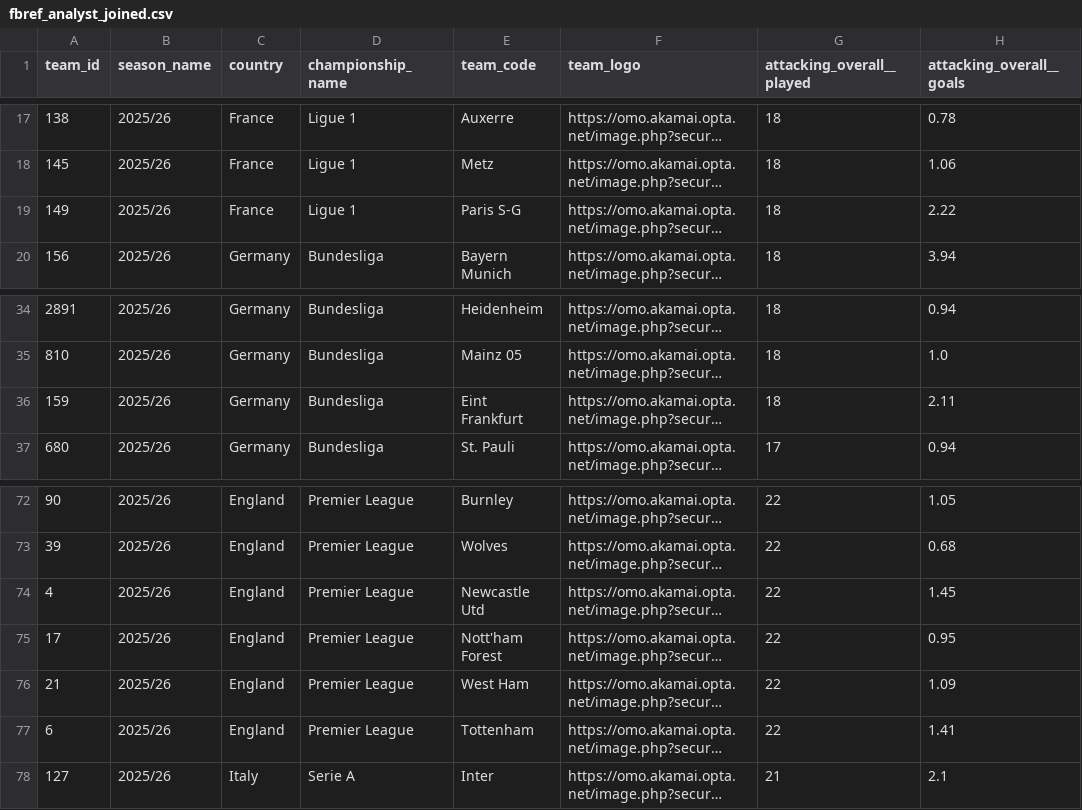
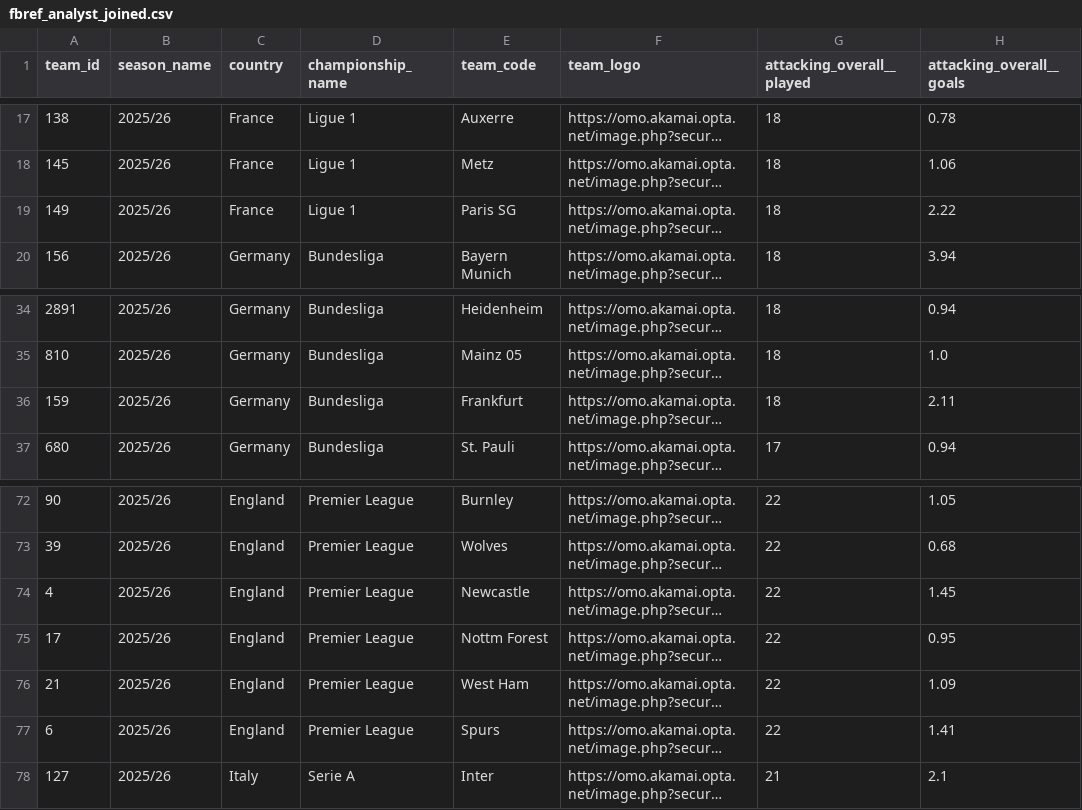
Before and after one commit to football-labs/Fotball-labs, a CSV file: data/team/fbref_analyst_joined.csv, drawn as a sheet; only a part is shown, gaps mark what is left out; long unchanged cells end in …; the diff names each change by its address in the sheet, - before the commit and + after, or states it on an @@ line.

```diff
--- a/data/team/fbref_analyst_joined.csv
+++ b/data/team/fbref_analyst_joined.csv
-E19 (team_code): Paris S-G
+E19 (team_code): Paris SG
-E36 (team_code): Eint Frankfurt
+E36 (team_code): Frankfurt
-E74 (team_code): Newcastle Utd
+E74 (team_code): Newcastle
-E75 (team_code): Nott'ham Forest
+E75 (team_code): Nottm Forest
-E77 (team_code): Tottenham
+E77 (team_code): Spurs
```
